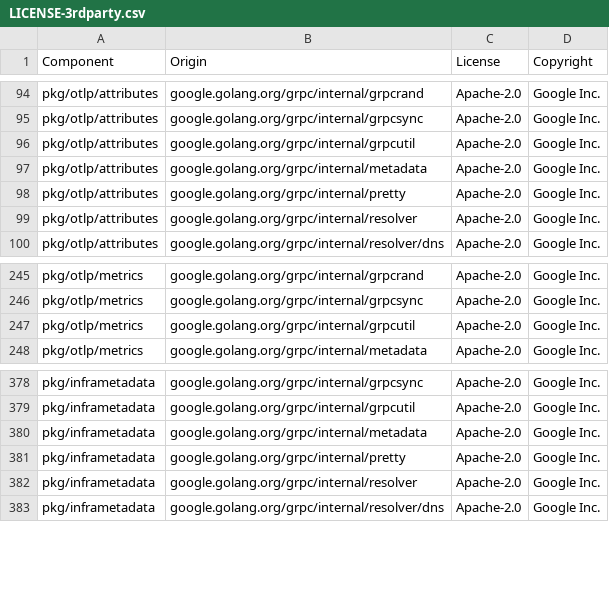
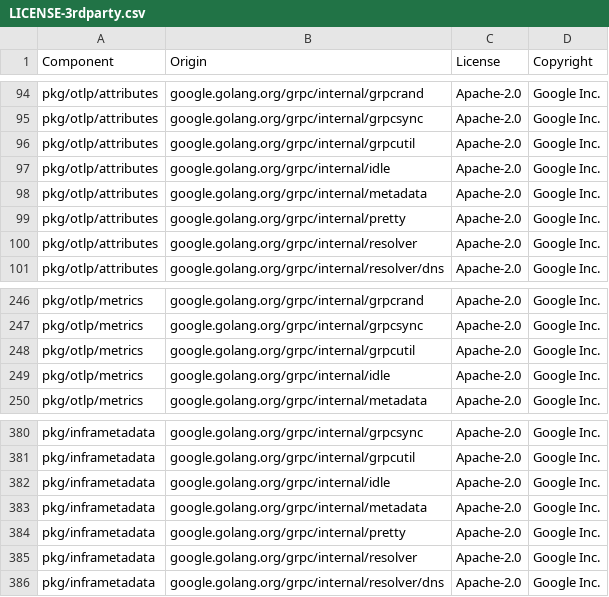
Before and after one commit to DataDog/opentelemetry-mapping-go, a CSV file: LICENSE-3rdparty.csv, drawn as a sheet; only a part is shown, gaps mark what is left out; the diff names each change by its address in the sheet, - before the commit and + after, or states it on an @@ line.

Commit message:
Fix licenses

```diff
--- a/LICENSE-3rdparty.csv
+++ b/LICENSE-3rdparty.csv
+row 97: pkg/otlp/attributes | google.golang.org/grpc/internal/idle | Apache-2.0 | Google Inc.
+row 249: pkg/otlp/metrics | google.golang.org/grpc/internal/idle | Apache-2.0 | Google Inc.
+row 382: pkg/inframetadata | google.golang.org/grpc/internal/idle | Apache-2.0 | Google Inc.
```
